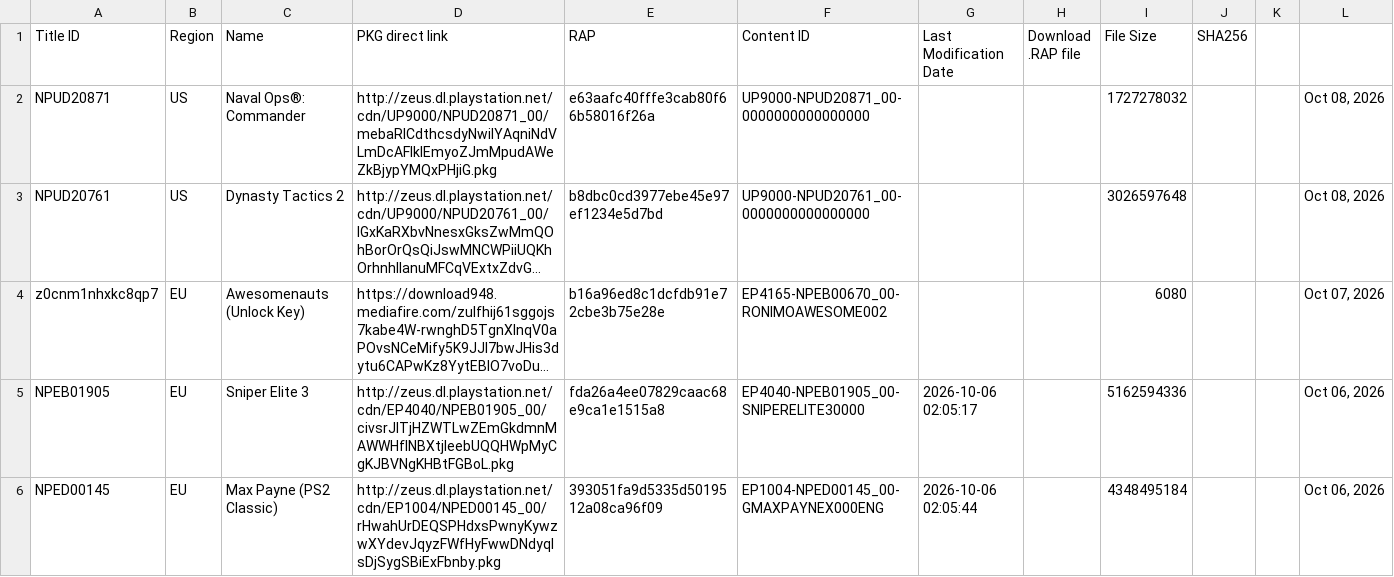
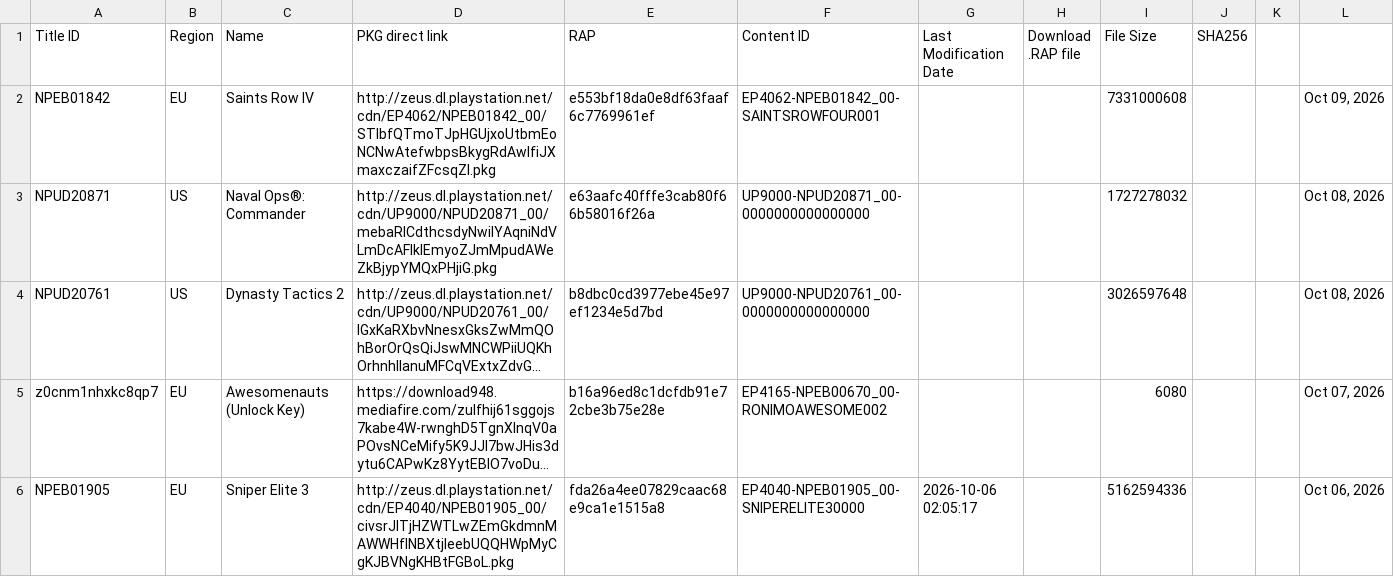
Before and after one commit to PS3-Pro/PSN-Content, a TSV file: resources/database/content/latest/latest_games.tsv, drawn as a sheet; only a part is shown; the shorter side is filled out with more unchanged rows; long unchanged cells end in ….

```diff
--- a/resources/database/content/latest/latest_games.tsv
+++ b/resources/database/content/latest/latest_games.tsv
@@ -1,2 +1,3 @@
 Title ID	Region	Name	PKG direct link	RAP	Content ID	Last Modification Date	Download .RAP file	File Size	SHA256
+NPEB01842	EU	Saints Row IV	http://zeus.dl.playstation.net/cdn/EP4062/NPEB01842_00/STlbfQTmoTJpHGUjxoUtbmEoNCNwAtefwbpsBkygRdAwIfiJXmaxczaifZFcsqZl.pkg	e553bf18da0e8df63faaf6c7769961ef	EP4062-NPEB01842_00-SAINTSROWFOUR001			7331000608			Oct 09, 2026
 NPUD20871	US	Naval Ops®: Commander	http://zeus.dl.playstation.net/cdn/UP9000/NPUD20871_00/mebaRICdthcsdyNwiIYAqniNdVLmDcAFIkIEmyoZJmMpudAWeZkBjypYMQxPHjiG.pkg	e63aafc40fffe3cab80f66b58016f26a	UP9000-NPUD20871_00-0000000000000000			1727278032			Oct 08, 2026
```
Also changed, not shown: resources/database/content/latest/latest_dlcs.tsv, resources/database/content/official/pending/games.tsv, 5 other files.
